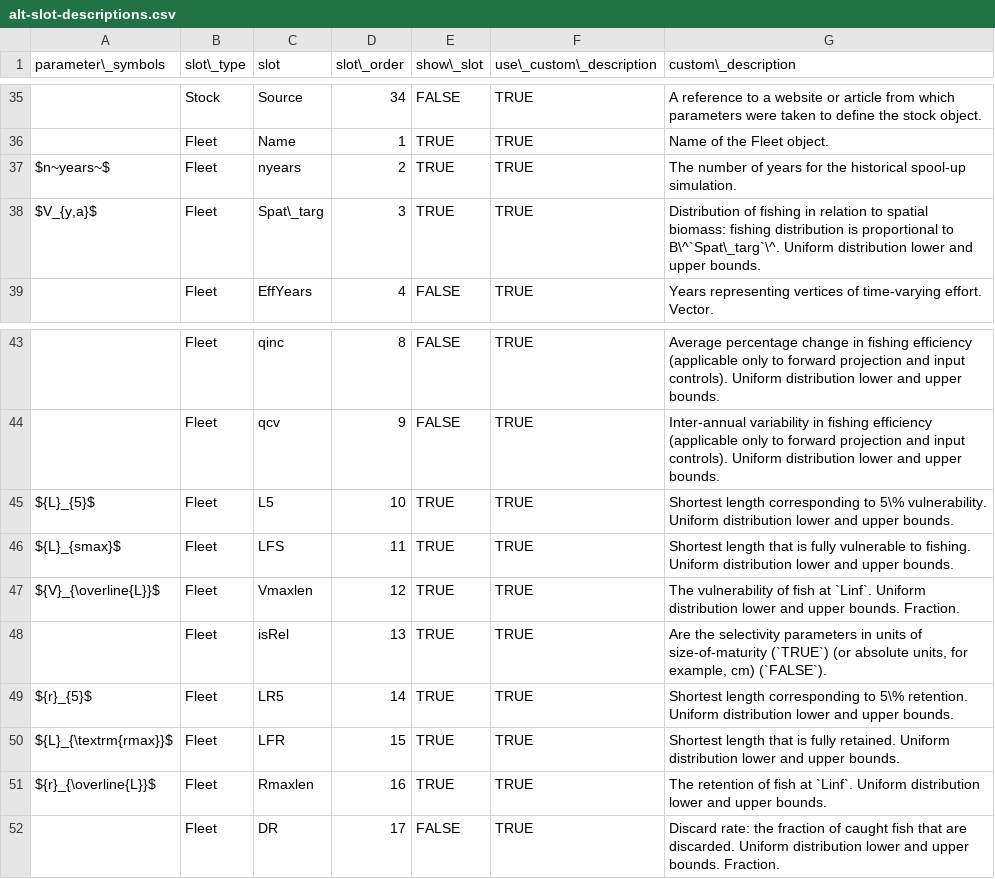
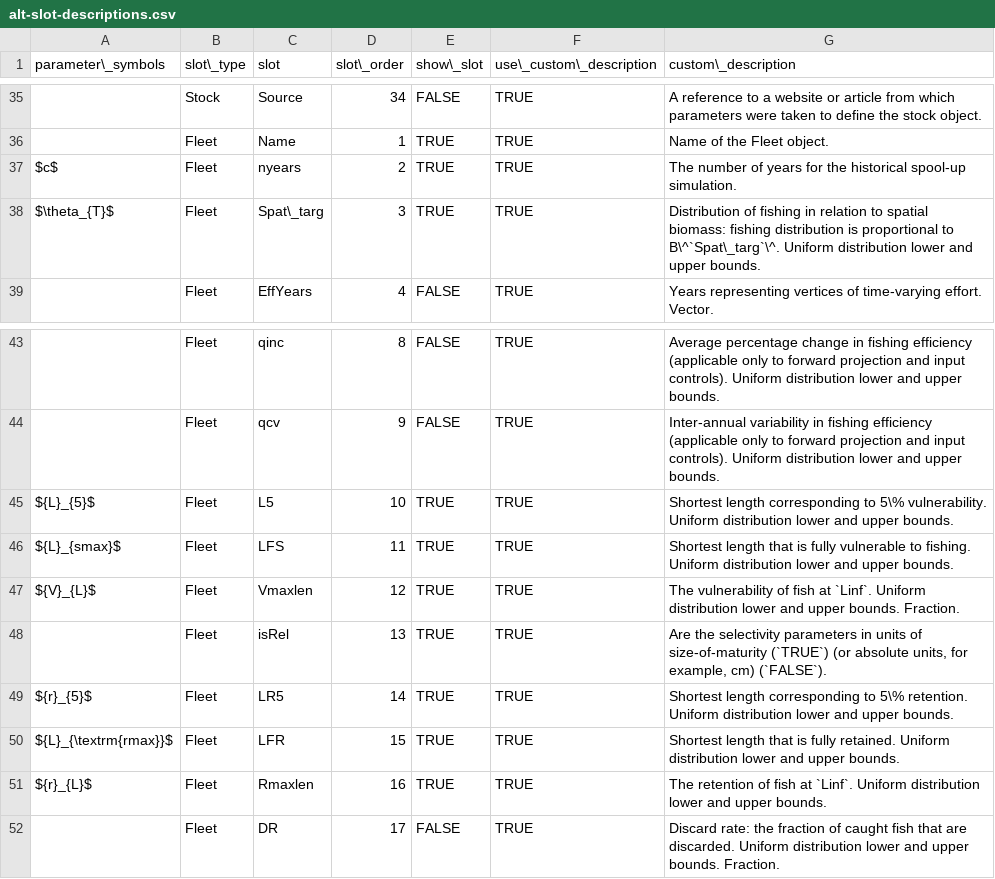
Before and after one commit to pbs-assess/ggmse, a CSV file: inst/alt-slot-descriptions.csv, drawn as a sheet; only a part is shown, gaps mark what is left out; the diff names each change by its address in the sheet, - before the commit and + after, or states it on an @@ line.

Commit message:
Fix fleet parameter symbols

```diff
--- a/inst/alt-slot-descriptions.csv
+++ b/inst/alt-slot-descriptions.csv
-A37 (parameter\_symbols): $n~years~$
+A37 (parameter\_symbols): $c$
-A38 (parameter\_symbols): $V_{y,a}$
+A38 (parameter\_symbols): $\theta_{T}$
-A47 (parameter\_symbols): ${V}_{\overline{L}}$
+A47 (parameter\_symbols): ${V}_{L}$
-A51 (parameter\_symbols): ${r}_{\overline{L}}$
+A51 (parameter\_symbols): ${r}_{L}$
```
